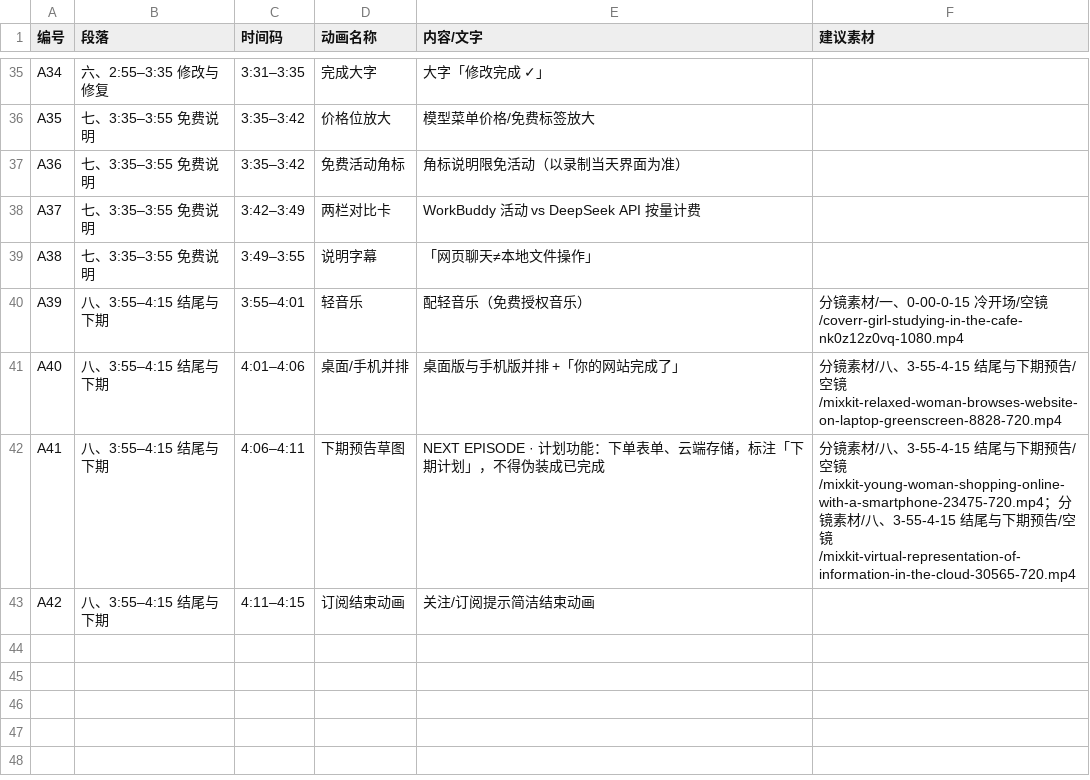
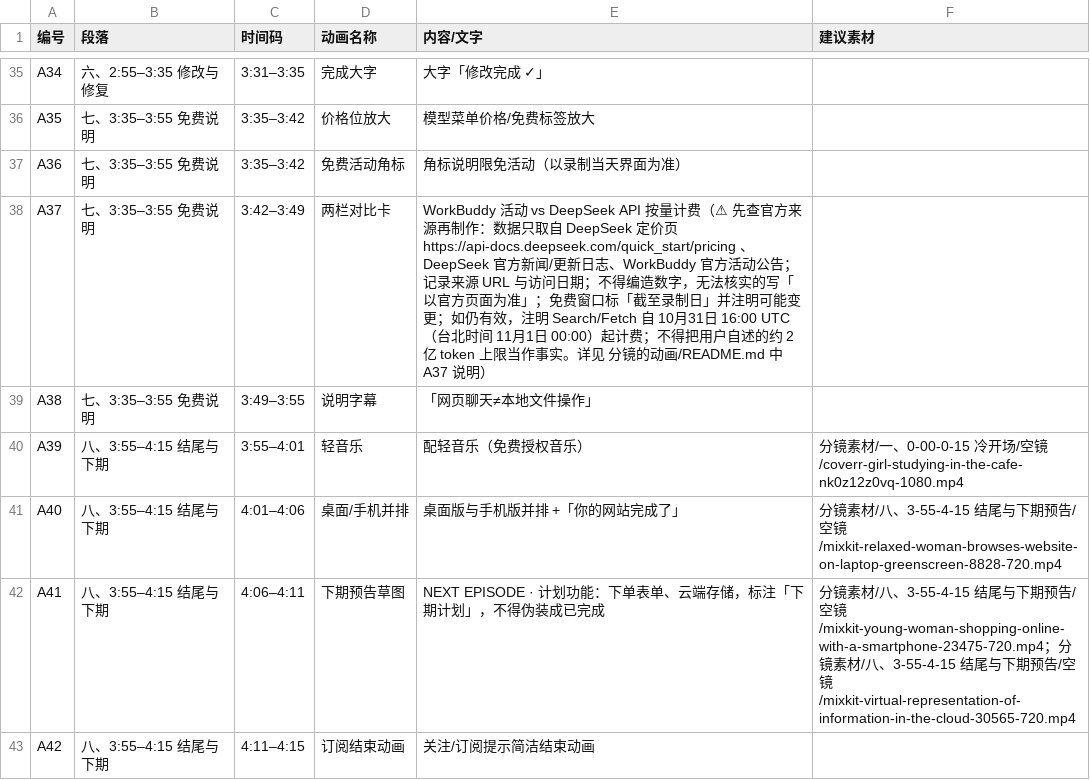
Before and after one commit to zhenghuiyu06/sunny-side-cafe-broll, a CSV file: 分镜的动画/animation_list.csv, drawn as a sheet; only a part is shown, gaps mark what is left out; the diff names each change by its address in the sheet, - before the commit and + after, or states it on an @@ line.

```diff
--- a/分镜的动画/animation_list.csv
+++ b/分镜的动画/animation_list.csv
-E38 (内容/文字): …计费
+E38 (内容/文字): …计费（⚠ 先查官方来源再制作：数据只取自 DeepSeek 定价页 https://api-docs.deepseek.com/quick_start/pricing 、DeepSeek 官方新闻/更新日志、WorkBuddy 官方活动公告；记录来源 URL 与访问日期；不得编造数字，无法核实的写「以官方页面为准」；免费窗口标「截至录制日」并注明可能变更；如仍有效，注明 Search/Fetch 自 10月31日 16:00 UTC（台北时间 11月1日 00:00）起计费；不得把用户自述的约 2 亿 token 上限当作事实。详见 分镜的动画/README.md 中 A37 说明）
```
Also changed, not shown: 4 other files.
